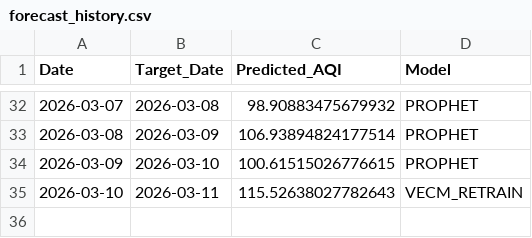
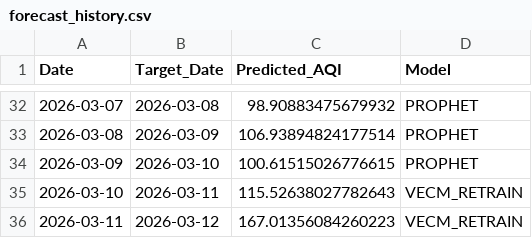
Before and after one commit to pavan3767/Project-AQI, a CSV file: forecast_history.csv, drawn as a sheet; only a part is shown, gaps mark what is left out; the diff names each change by its address in the sheet, - before the commit and + after, or states it on an @@ line.

```diff
--- a/forecast_history.csv
+++ b/forecast_history.csv
+row 36: 2026-03-11 | 2026-03-12 | 167.01356084260223 | VECM_RETRAIN
```
Also changed, not shown: Cleaned AQI Bulk data (26th Jan).csv, drift_log.csv, 2 other files.
